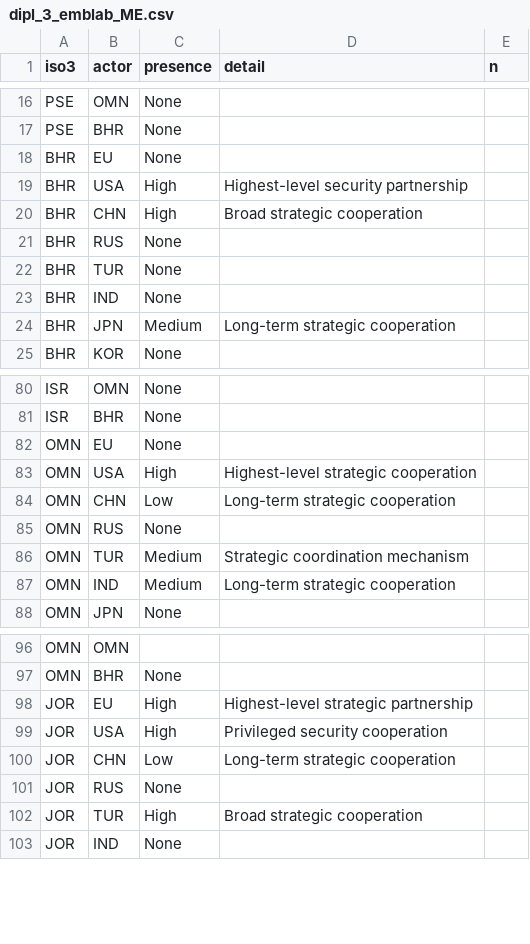
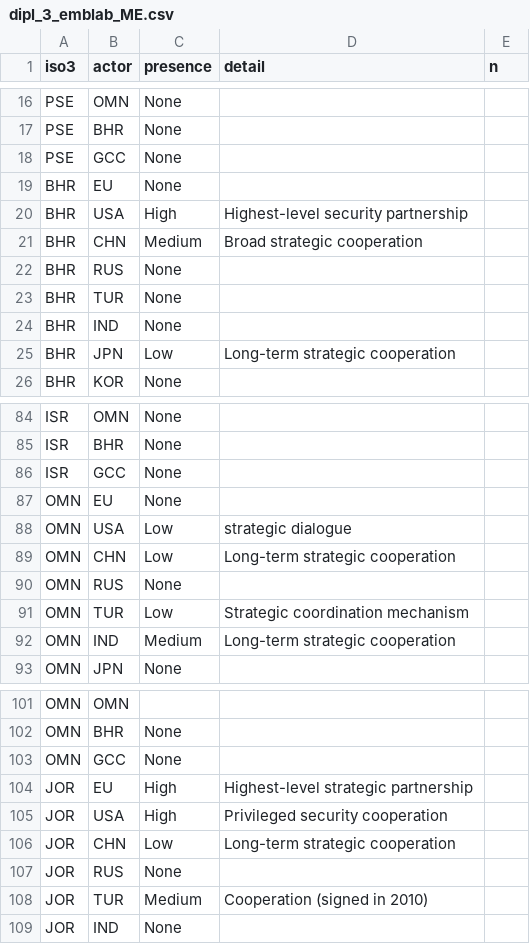
Before and after one commit to euissR/analysis_2026_05-Actors-in-the-MEA, a CSV file: data/dipl_3_emblab_ME.csv, drawn as a sheet; only a part is shown, gaps mark what is left out; the diff covers the shown part only.

```diff
--- a/data/dipl_3_emblab_ME.csv
+++ b/data/dipl_3_emblab_ME.csv
@@ -17,5 +17,6 @@ PSE,OMN,None,,
 PSE,BHR,None,,
+PSE,GCC,None,,
 BHR,EU,None,,
 BHR,USA,High,Highest-level security partnership,
-BHR,CHN,High,Broad strategic cooperation,
+BHR,CHN,Medium,Broad strategic cooperation,
 BHR,RUS,None,,
@@ -23,3 +24,3 @@ BHR,TUR,None,,
 BHR,IND,None,,
-BHR,JPN,Medium,Long-term strategic cooperation,
+BHR,JPN,Low,Long-term strategic cooperation,
 BHR,KOR,None,,
@@ -81,7 +85,8 @@ ISR,OMN,None,,
 ISR,BHR,None,,
+ISR,GCC,None,,
 OMN,EU,None,,
-OMN,USA,High,Highest-level strategic cooperation,
+OMN,USA,Low,strategic dialogue,
 OMN,CHN,Low,Long-term strategic cooperation,
 OMN,RUS,None,,
-OMN,TUR,Medium,Strategic coordination mechanism,
+OMN,TUR,Low,Strategic coordination mechanism,
 OMN,IND,Medium,Long-term strategic cooperation,
@@ -97,2 +102,3 @@ OMN,OMN,,,
 OMN,BHR,None,,
+OMN,GCC,None,,
 JOR,EU,High,Highest-level strategic partnership,
@@ -101,3 +107,3 @@ JOR,CHN,Low,Long-term strategic cooperation,
 JOR,RUS,None,,
-JOR,TUR,High,Broad strategic cooperation,
+JOR,TUR,Medium,Cooperation (signed in 2010),
 JOR,IND,None,,
```
Also changed, not shown: 10 added rows and 16 edited cells elsewhere in this file, data/dipl_3_emblab_AF.csv, 14 other files.
